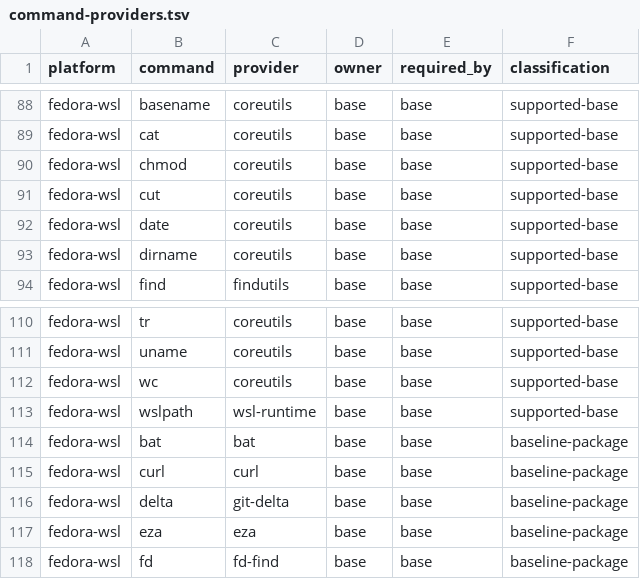
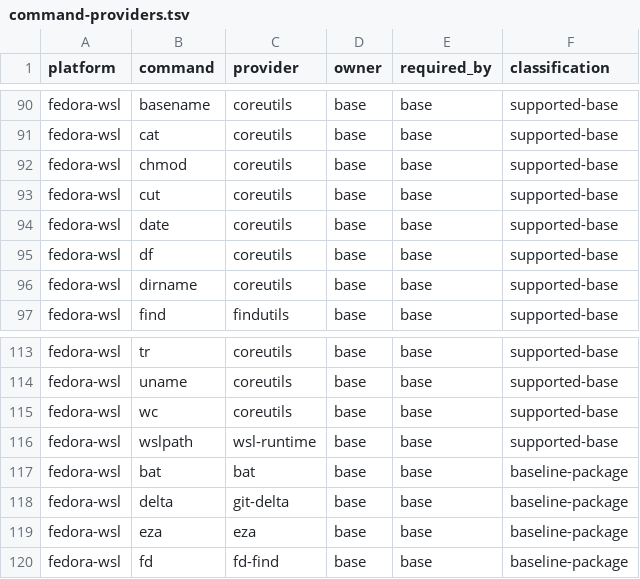
Before and after one commit to KasperElbo/dotfiles, a TSV file: config/command-providers.tsv, drawn as a sheet; only a part is shown, gaps mark what is left out; the diff covers the shown part only.

```diff
--- a/config/command-providers.tsv
+++ b/config/command-providers.tsv
@@ -92,2 +94,3 @@ fedora-wsl	cut	coreutils	base	base	supported-base
 fedora-wsl	date	coreutils	base	base	supported-base
+fedora-wsl	df	coreutils	base	base	supported-base
 fedora-wsl	dirname	coreutils	base	base	supported-base
@@ -114,3 +117,2 @@ fedora-wsl	wslpath	wsl-runtime	base	base	supported-base
 fedora-wsl	bat	bat	base	base	baseline-package
-fedora-wsl	curl	curl	base	base	baseline-package
 fedora-wsl	delta	git-delta	base	base	baseline-package
```
Also changed, not shown: 6 added rows and 1 removed row elsewhere in this file, 12 other files.
